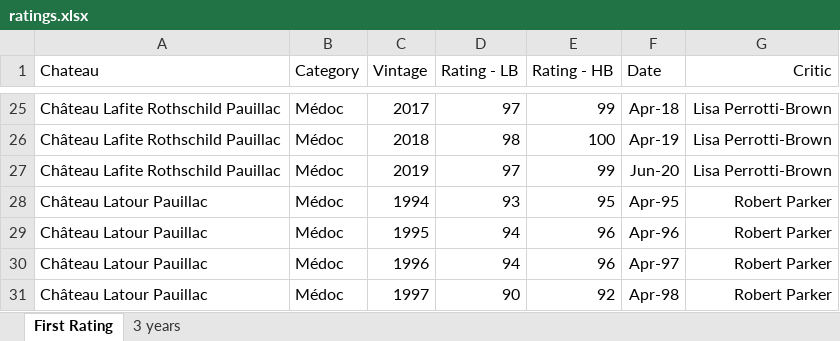
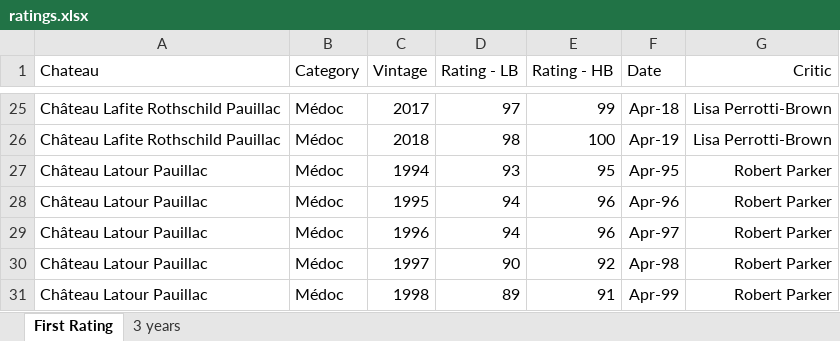
Before and after one commit to RoucherA/GrandCruClassifier, an Excel workbook: data/ratings.xlsx, sheet First Rating, drawn as a sheet; only a part is shown, gaps mark what is left out; the shorter side is filled out with more unchanged rows; values as stored, in another font and other column widths than the file's, no borders; removed rows and columns are numbered as before the commit, all else as after; the diff covers the shown part only; the diff names each change by its address in the sheet, - before the commit and + after, or states it on an @@ line.

```diff
--- a/data/ratings.xlsx (sheet First Rating)
+++ b/data/ratings.xlsx (sheet First Rating)
-row 27: Château Lafite Rothschild Pauillac | Médoc | 2019 | 97 | 99 | Jun-20 | Lisa Perrotti-Brown
```
Also changed, not shown: 25 added rows elsewhere in this sheet, 7 other files.
